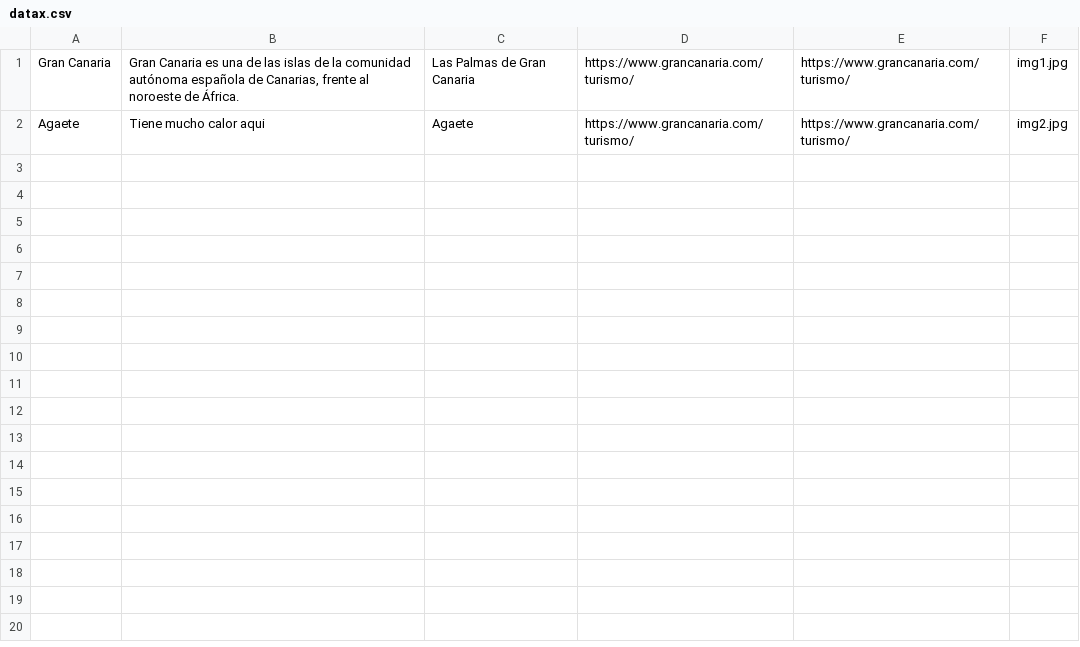
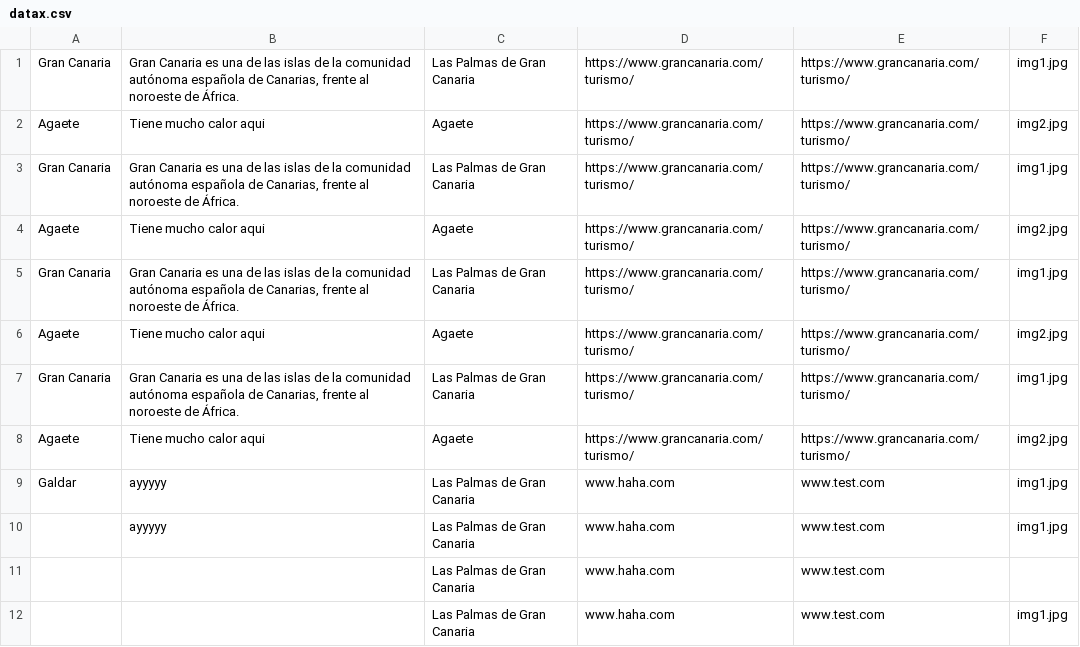
Before and after one commit to antonelft/descubriendograncanaria, a CSV file: datax.csv, drawn as a sheet; the diff names each change by its address in the sheet, - before the commit and + after, or states it on an @@ line.

```diff
--- a/datax.csv
+++ b/datax.csv
+row 3: Gran Canaria | Gran Canaria es una de las islas de la comunidad autónoma española de Canarias, frente al noroeste de África. | Las Palmas de Gran Canaria | https://www.grancanaria.com/turismo/ | https://www.grancanaria.com/turismo/ | img1.jpg
+row 4: Agaete | Tiene mucho calor aqui | Agaete | https://www.grancanaria.com/turismo/ | https://www.grancanaria.com/turismo/ | img2.jpg
+row 5: Gran Canaria | Gran Canaria es una de las islas de la comunidad autónoma española de Canarias, frente al noroeste de África. | Las Palmas de Gran Canaria | https://www.grancanaria.com/turismo/ | https://www.grancanaria.com/turismo/ | img1.jpg
+row 6: Agaete | Tiene mucho calor aqui | Agaete | https://www.grancanaria.com/turismo/ | https://www.grancanaria.com/turismo/ | img2.jpg
+row 7: Gran Canaria | Gran Canaria es una de las islas de la comunidad autónoma española de Canarias, frente al noroeste de África. | Las Palmas de Gran Canaria | https://www.grancanaria.com/turismo/ | https://www.grancanaria.com/turismo/ | img1.jpg
+row 8: Agaete | Tiene mucho calor aqui | Agaete | https://www.grancanaria.com/turismo/ | https://www.grancanaria.com/turismo/ | img2.jpg
+row 9: Galdar | ayyyyy | Las Palmas de Gran Canaria | www.haha.com | www.test.com | img1.jpg
+row 10:  | ayyyyy | Las Palmas de Gran Canaria | www.haha.com | www.test.com | img1.jpg
+row 11:  |  | Las Palmas de Gran Canaria | www.haha.com | www.test.com
+row 12:  |  | Las Palmas de Gran Canaria | www.haha.com | www.test.com | img1.jpg
```
Also changed, not shown: 5 other files.
